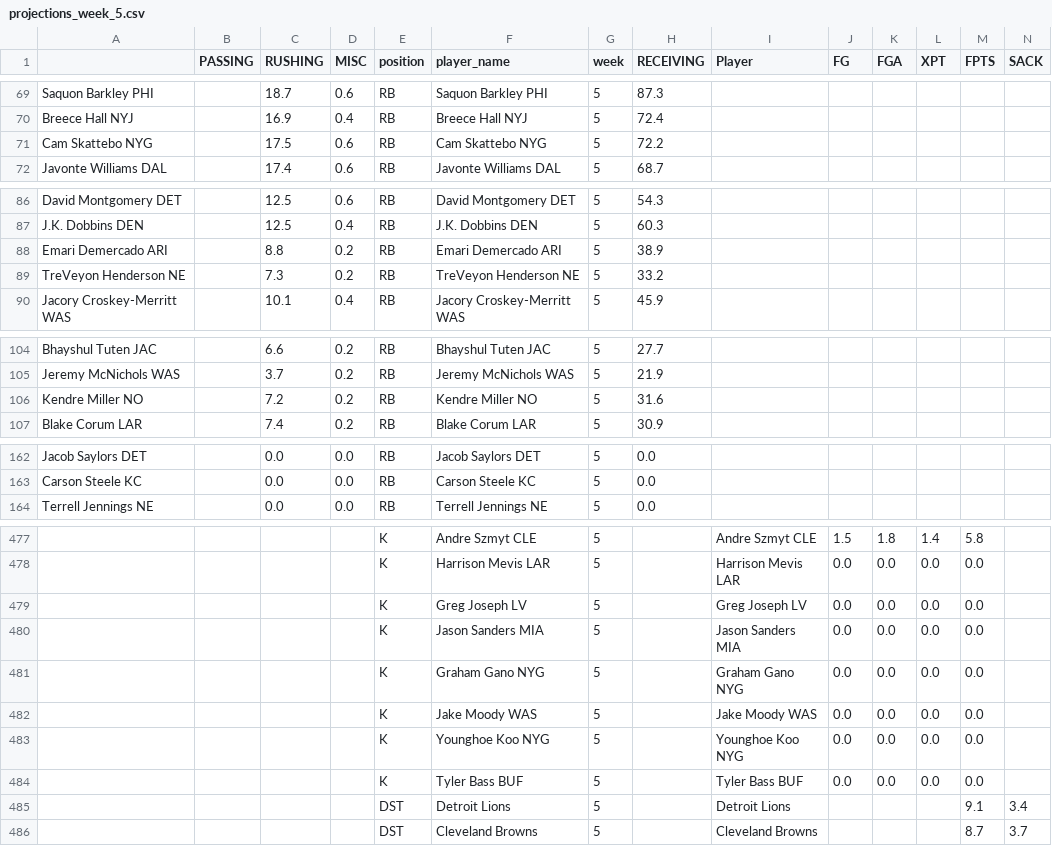
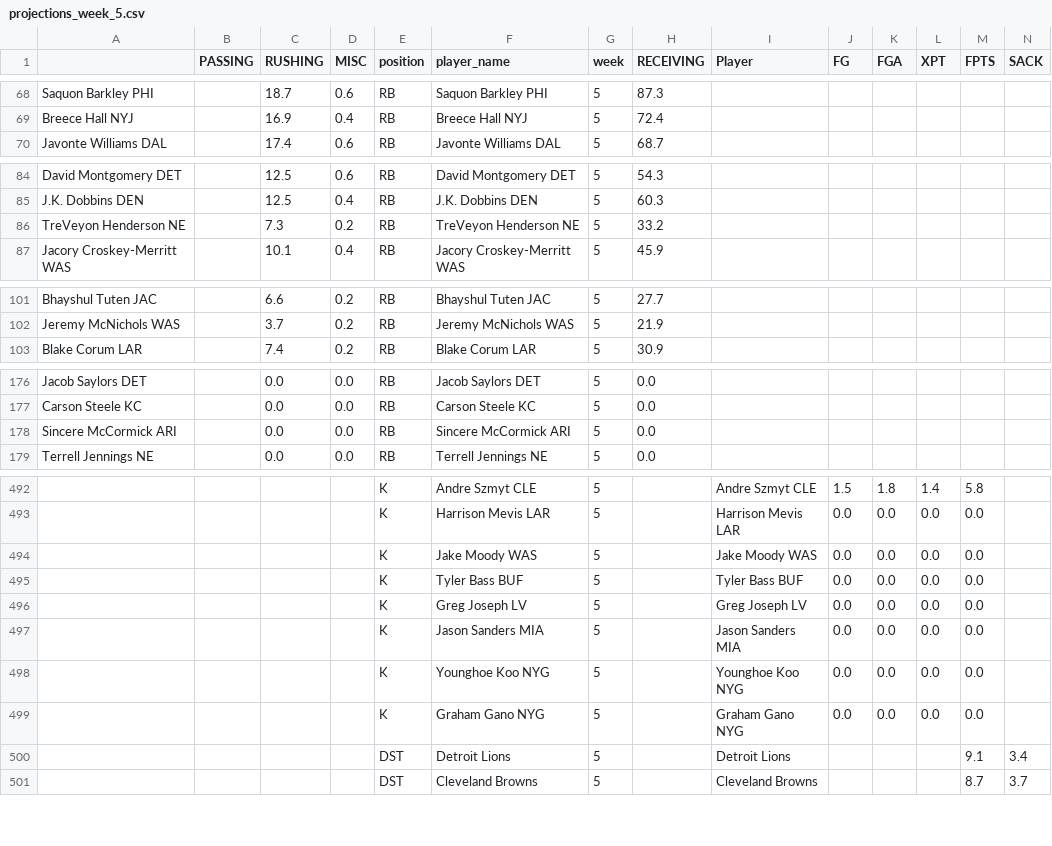
Before and after one commit to msrtliw2/fantasy-lineup-picker, a CSV file: data/projections_week_5.csv, drawn as a sheet; only a part is shown, gaps mark what is left out; removed rows and columns are numbered as before the commit, all else as after; rows hold the shown columns only; the diff covers the shown part only; the diff names each change by its address in the sheet, - before the commit and + after, or states it on an @@ line.

```diff
--- a/data/projections_week_5.csv
+++ b/data/projections_week_5.csv
-row 71: Cam Skattebo NYG |  | 17.5 | 0.6 | RB | Cam Skattebo NYG | 5 | 72.2
-row 88: Emari Demercado ARI |  | 8.8 | 0.2 | RB | Emari Demercado ARI | 5 | 38.9
-row 106: Kendre Miller NO |  | 7.2 | 0.2 | RB | Kendre Miller NO | 5 | 31.6
+row 178: Sincere McCormick ARI |  | 0.0 | 0.0 | RB | Sincere McCormick ARI | 5 | 0.0
@@ row 482 moved to row 494: K @@
@@ row 484 moved to row 495: K @@
@@ row 483 moved to row 498: K @@
```
Also changed, not shown: 18 added rows and 1 removed row elsewhere in this file, data/projections_week_11.csv, data/projections_week_2.csv, 11 other files.
